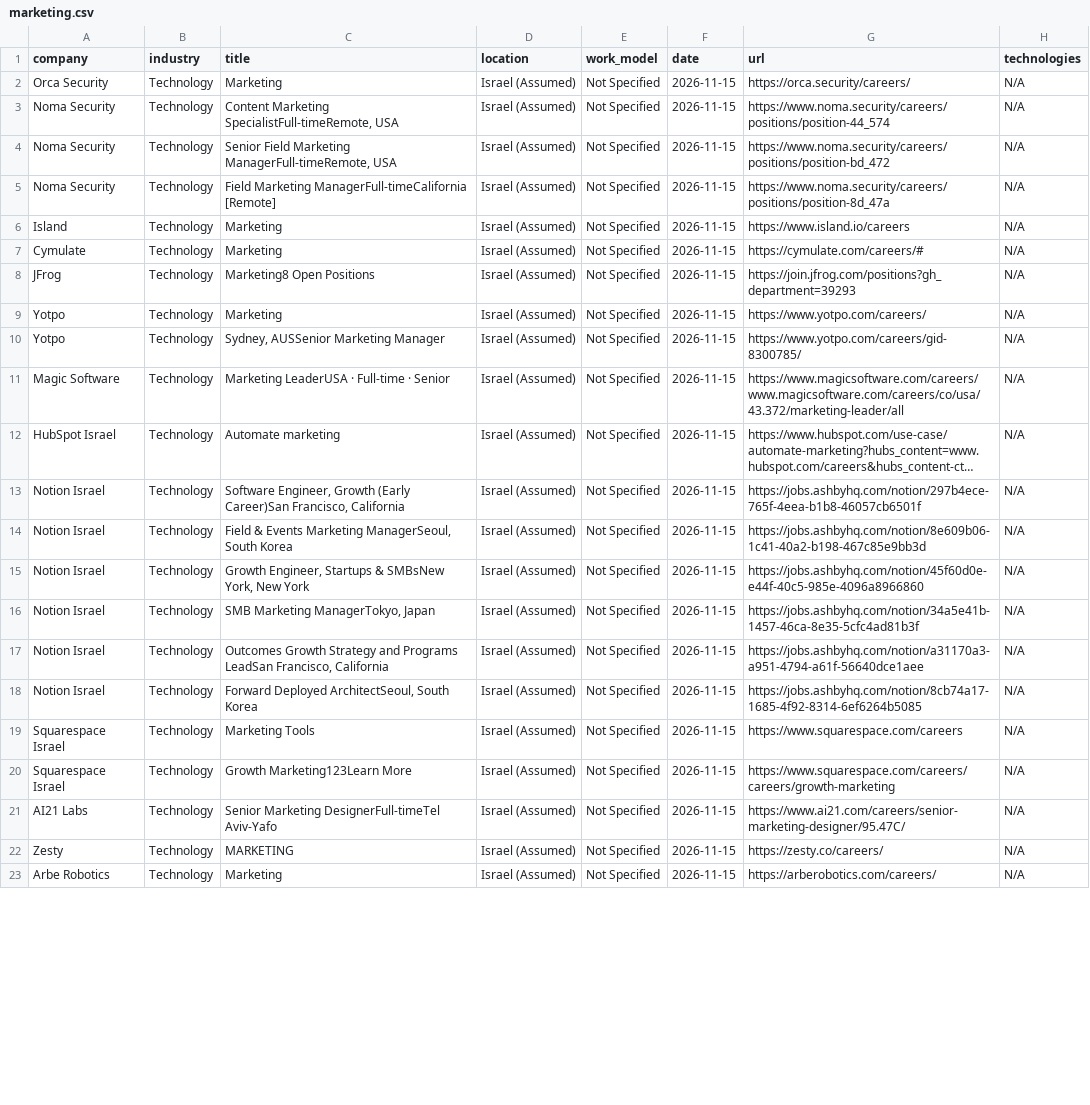
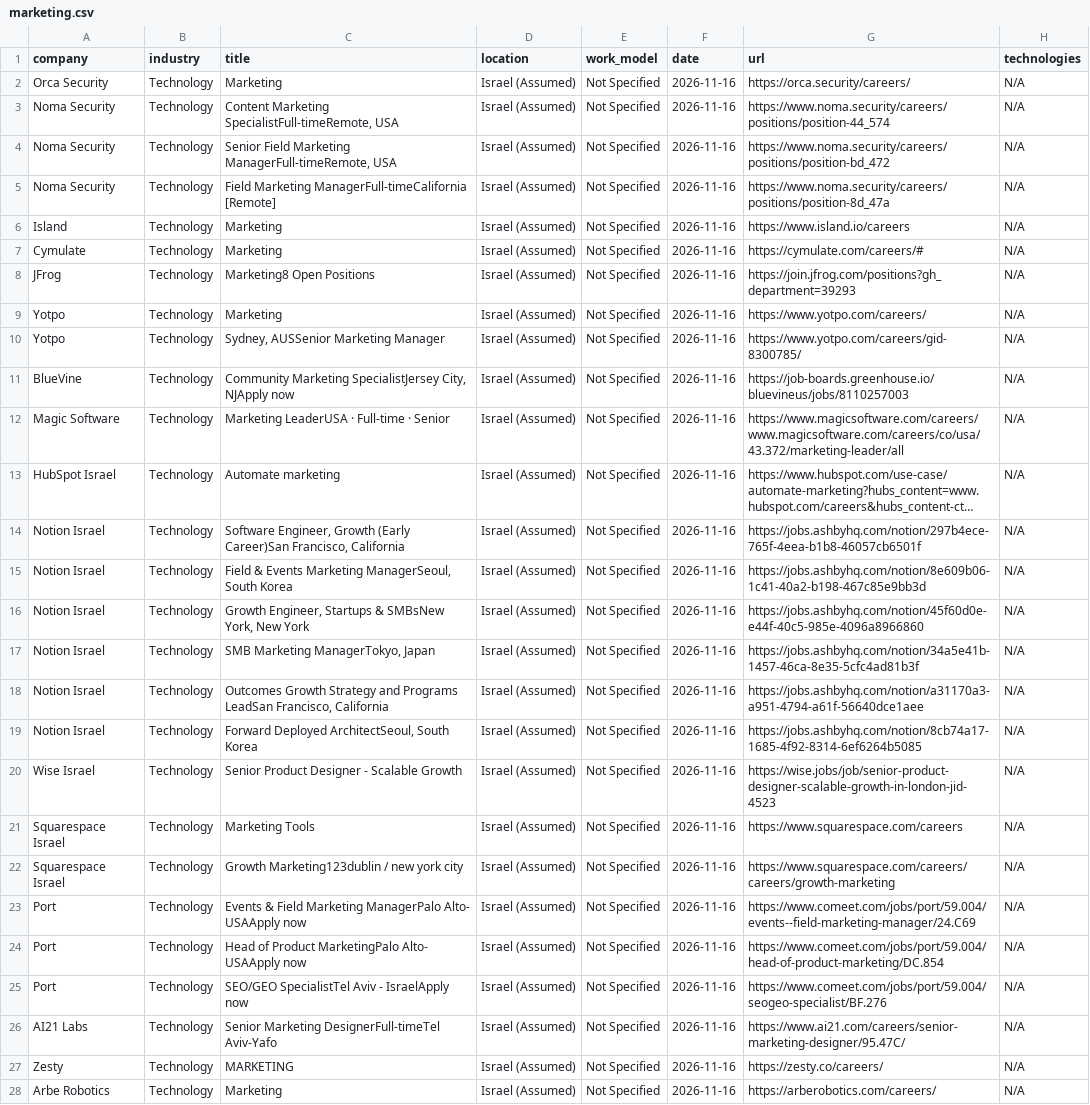
Before and after one commit to SKleeblatt/Kleeblatt-job-board, a CSV file: jobs/marketing.csv, drawn as a sheet; only a part is shown; long unchanged cells end in …; addresses are those after the commit; the diff covers the shown part only; the diff names each change by its address in the sheet, - before the commit and + after, or states it on an @@ line.

```diff
--- a/jobs/marketing.csv
+++ b/jobs/marketing.csv
-F2:F10 (date): 2026-11-15
+F2:F10 (date): 2026-11-16
+row 11: BlueVine | Technology | Community Marketing SpecialistJersey City, NJApply now | Israel (Assumed) | Not Specified | 2026-11-16 | https://job-boards.greenhouse.io/bluevineus/jobs/8110257003 | N/A
-F12:F19 (date): 2026-11-15
+F12:F19 (date): 2026-11-16
+row 20: Wise Israel | Technology | Senior Product Designer - Scalable Growth | Israel (Assumed) | Not Specified | 2026-11-16 | https://wise.jobs/job/senior-product-designer-scalable-growth-in-london-jid-4523 | N/A
-F21:F22 (date): 2026-11-15
+F21:F22 (date): 2026-11-16
-C22 (title): Growth Marketing123Learn More
+C22 (title): Growth Marketing123dublin / new york city
+row 23: Port | Technology | Events & Field Marketing ManagerPalo Alto- USAApply now | Israel (Assumed) | Not Specified | 2026-11-16 | https://www.comeet.com/jobs/port/59.004/events--field-marketing-manager/24.C69 | N/A
+row 24: Port | Technology | Head of Product MarketingPalo Alto- USAApply now | Israel (Assumed) | Not Specified | 2026-11-16 | https://www.comeet.com/jobs/port/59.004/head-of-product-marketing/DC.854 | N/A
+row 25: Port | Technology | SEO/GEO SpecialistTel Aviv - IsraelApply now | Israel (Assumed) | Not Specified | 2026-11-16 | https://www.comeet.com/jobs/port/59.004/seogeo-specialist/BF.276 | N/A
-F26:F28 (date): 2026-11-15
+F26:F28 (date): 2026-11-16
```
Also changed, not shown: 1 edited cell elsewhere in this file, jobs/Executive_R&D.csv, jobs/other.csv, 16 other files.
